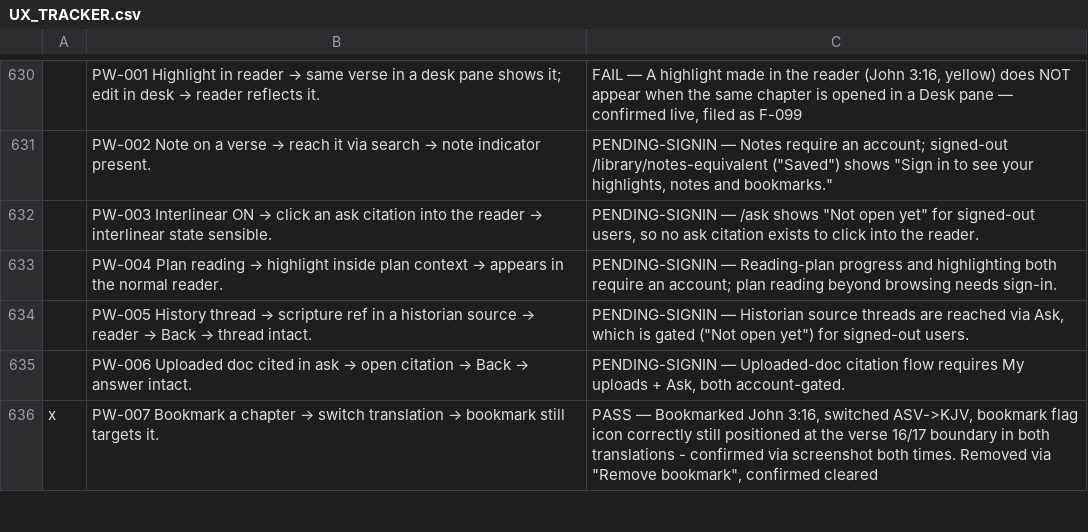
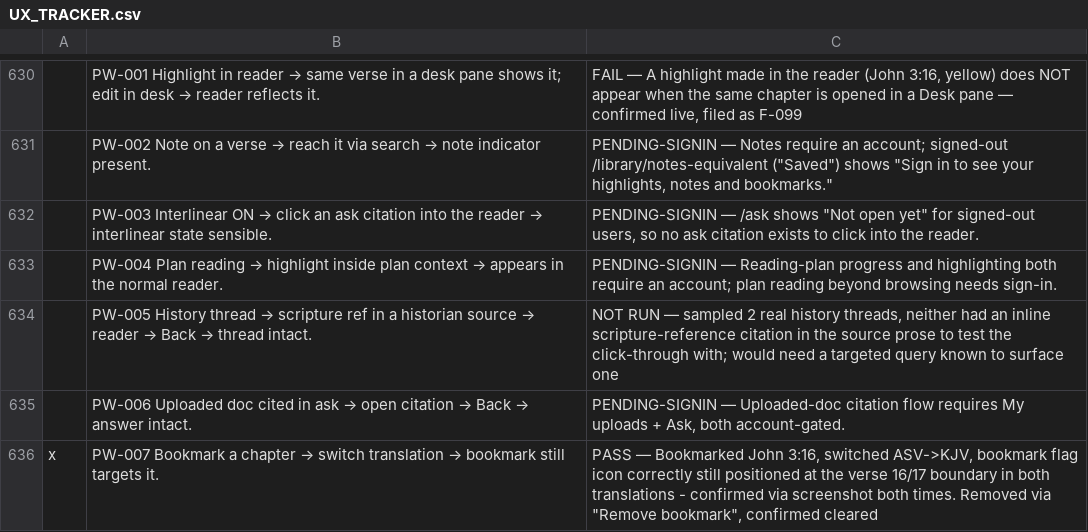
Before and after one commit to thomascfoley-stack/ancient-roads, a CSV file: UX_TRACKER.csv, drawn as a sheet; only a part is shown, gaps mark what is left out; the diff names each change by its address in the sheet, - before the commit and + after, or states it on an @@ line.

```diff
--- a/UX_TRACKER.csv
+++ b/UX_TRACKER.csv
-C634: PENDING-SIGNIN — Historian source threads are reached via Ask, which is gated ("Not open yet") for signed-out users.
+C634: NOT RUN — sampled 2 real history threads, neither had an inline scripture-reference citation in the source prose to test the click-through with; would need a targeted query known to surface one
```
Also changed, not shown: 1 other file.
